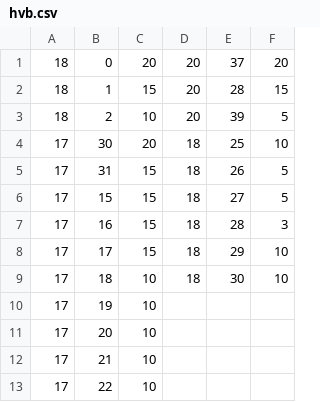
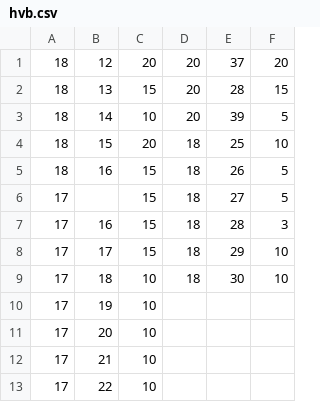
Before and after one commit to Hub8509/Schoolbell, a CSV file: hvb.csv, drawn as a sheet.

Commit message:
Update hvb.csv

```diff
--- a/hvb.csv
+++ b/hvb.csv
@@ -1,7 +1,7 @@
-18,0,20,20,37,20
-18,1,15,20,28,15
-18,2,10,20,39,5
-17,30,20,18,25,10
-17,31,15,18,26,5
-17,15,15,18,27,5
+18,12,20,20,37,20
+18,13,15,20,28,15
+18,14,10,20,39,5
+18,15,20,18,25,10
+18,16,15,18,26,5
+17,,15,18,27,5
 17,16,15,18,28,3
```
